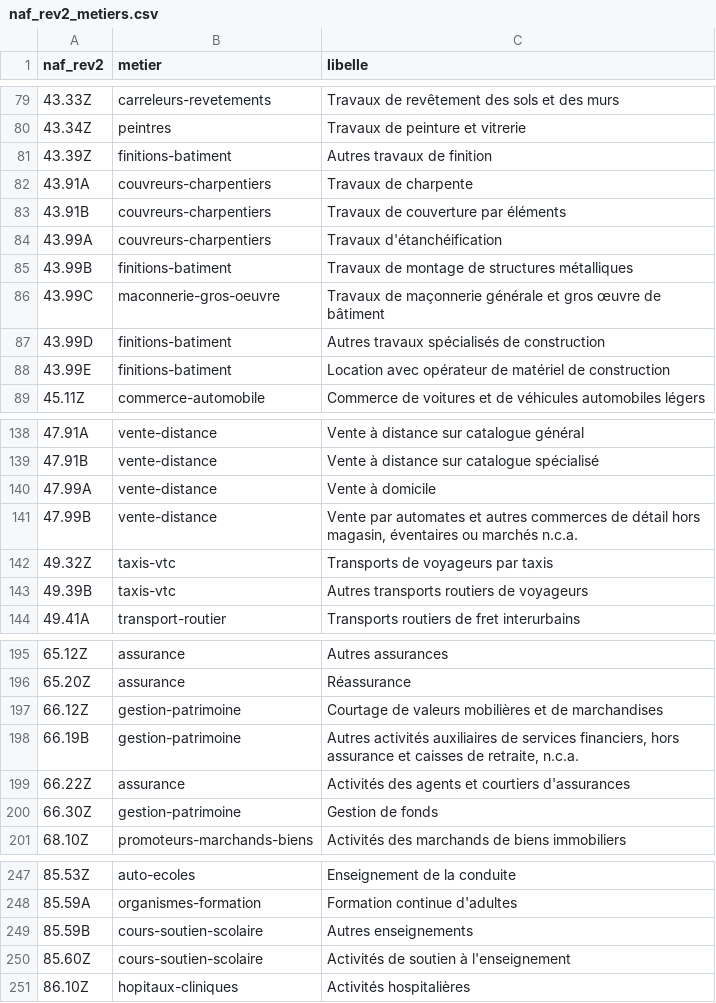
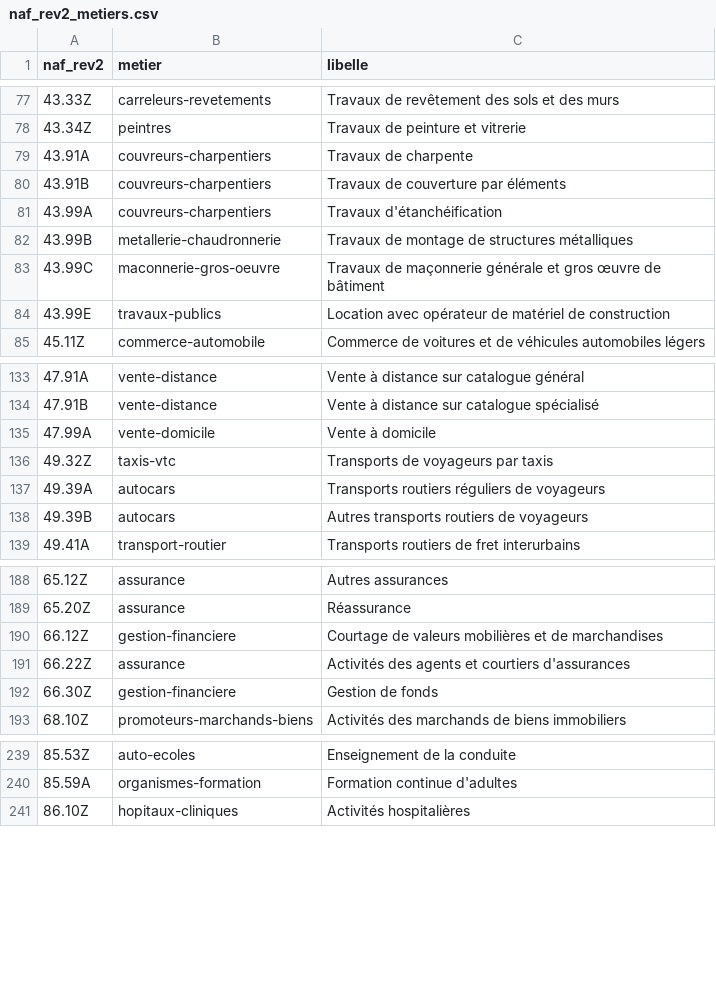
Before and after one commit to will383842/axion-crm-pro, a CSV file: backend/resources/referentiels/naf_rev2_metiers.csv, drawn as a sheet; only a part is shown, gaps mark what is left out; the diff covers the shown part only.

```diff
--- a/backend/resources/referentiels/naf_rev2_metiers.csv
+++ b/backend/resources/referentiels/naf_rev2_metiers.csv
@@ -80,3 +78,2 @@ naf_rev2,metier,libelle
 43.34Z,peintres,Travaux de peinture et vitrerie
-43.39Z,finitions-batiment,Autres travaux de finition
 43.91A,couvreurs-charpentiers,Travaux de charpente
@@ -84,6 +81,5 @@ naf_rev2,metier,libelle
 43.99A,couvreurs-charpentiers,Travaux d'étanchéification
-43.99B,finitions-batiment,Travaux de montage de structures métalliques
+43.99B,metallerie-chaudronnerie,Travaux de montage de structures métalliques
 43.99C,maconnerie-gros-oeuvre,Travaux de maçonnerie générale et gros œuvre de bâtiment
-43.99D,finitions-batiment,Autres travaux spécialisés de construction
-43.99E,finitions-batiment,Location avec opérateur de matériel de construction
+43.99E,travaux-publics,Location avec opérateur de matériel de construction
 45.11Z,commerce-automobile,Commerce de voitures et de véhicules automobiles légers
@@ -139,6 +134,6 @@ naf_rev2,metier,libelle
 47.91B,vente-distance,Vente à distance sur catalogue spécialisé
-47.99A,vente-distance,Vente à domicile
-47.99B,vente-distance,"Vente par automates et autres commerces de détail hors magasin, éventaires ou marchés n.c.a."
+47.99A,vente-domicile,Vente à domicile
 49.32Z,taxis-vtc,Transports de voyageurs par taxis
-49.39B,taxis-vtc,Autres transports routiers de voyageurs
+49.39A,autocars,Transports routiers réguliers de voyageurs
+49.39B,autocars,Autres transports routiers de voyageurs
 49.41A,transport-routier,Transports routiers de fret interurbains
@@ -196,6 +189,5 @@ naf_rev2,metier,libelle
 65.20Z,assurance,Réassurance
-66.12Z,gestion-patrimoine,Courtage de valeurs mobilières et de marchandises
-66.19B,gestion-patrimoine,"Autres activités auxiliaires de services financiers, hors assurance et caisses de retraite, n.c.a."
+66.12Z,gestion-financiere,Courtage de valeurs mobilières et de marchandises
 66.22Z,assurance,Activités des agents et courtiers d'assurances
-66.30Z,gestion-patrimoine,Gestion de fonds
+66.30Z,gestion-financiere,Gestion de fonds
 68.10Z,promoteurs-marchands-biens,Activités des marchands de biens immobiliers
@@ -248,4 +240,2 @@ naf_rev2,metier,libelle
 85.59A,organismes-formation,Formation continue d'adultes
-85.59B,cours-soutien-scolaire,Autres enseignements
-85.60Z,cours-soutien-scolaire,Activités de soutien à l'enseignement
 86.10Z,hopitaux-cliniques,Activités hospitalières
```
Also changed, not shown: 5 removed rows and 1 edited cell elsewhere in this file, backend/resources/referentiels/metiers.csv, 11 other files.
